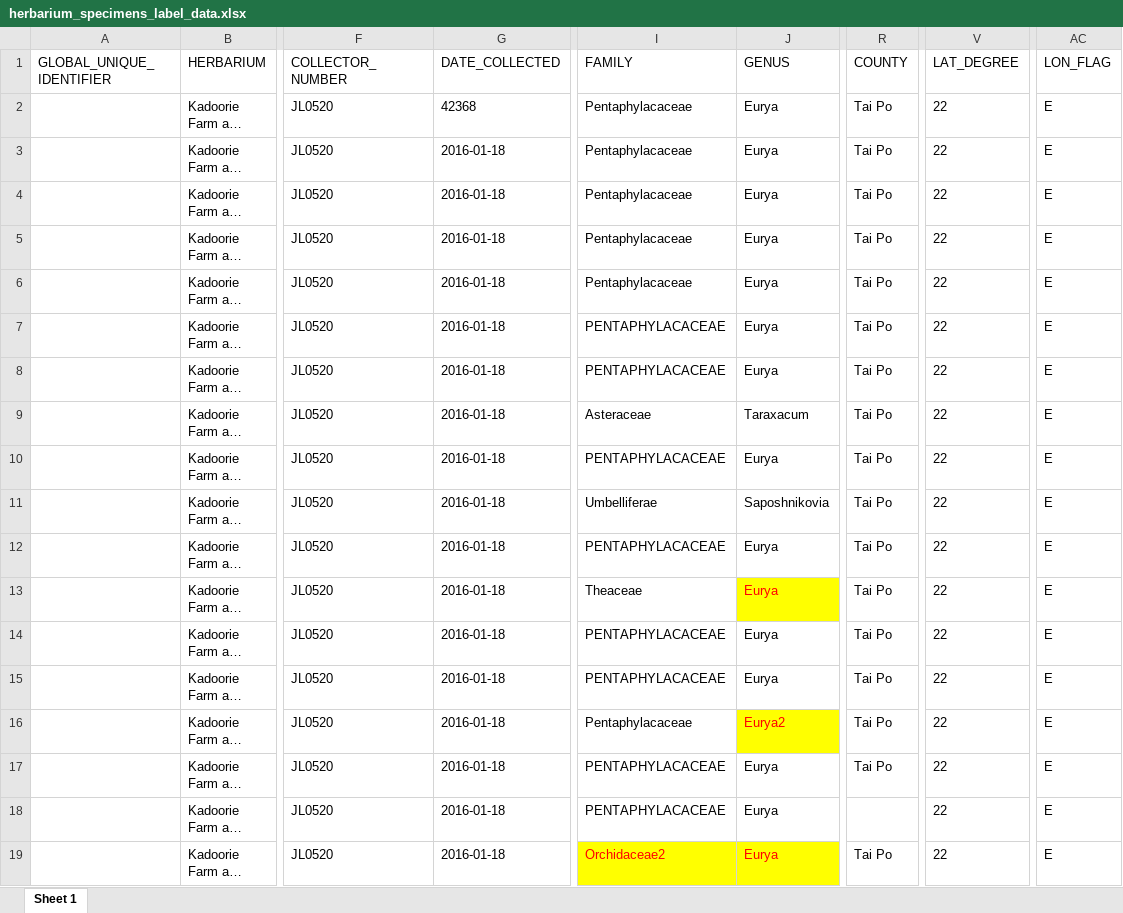
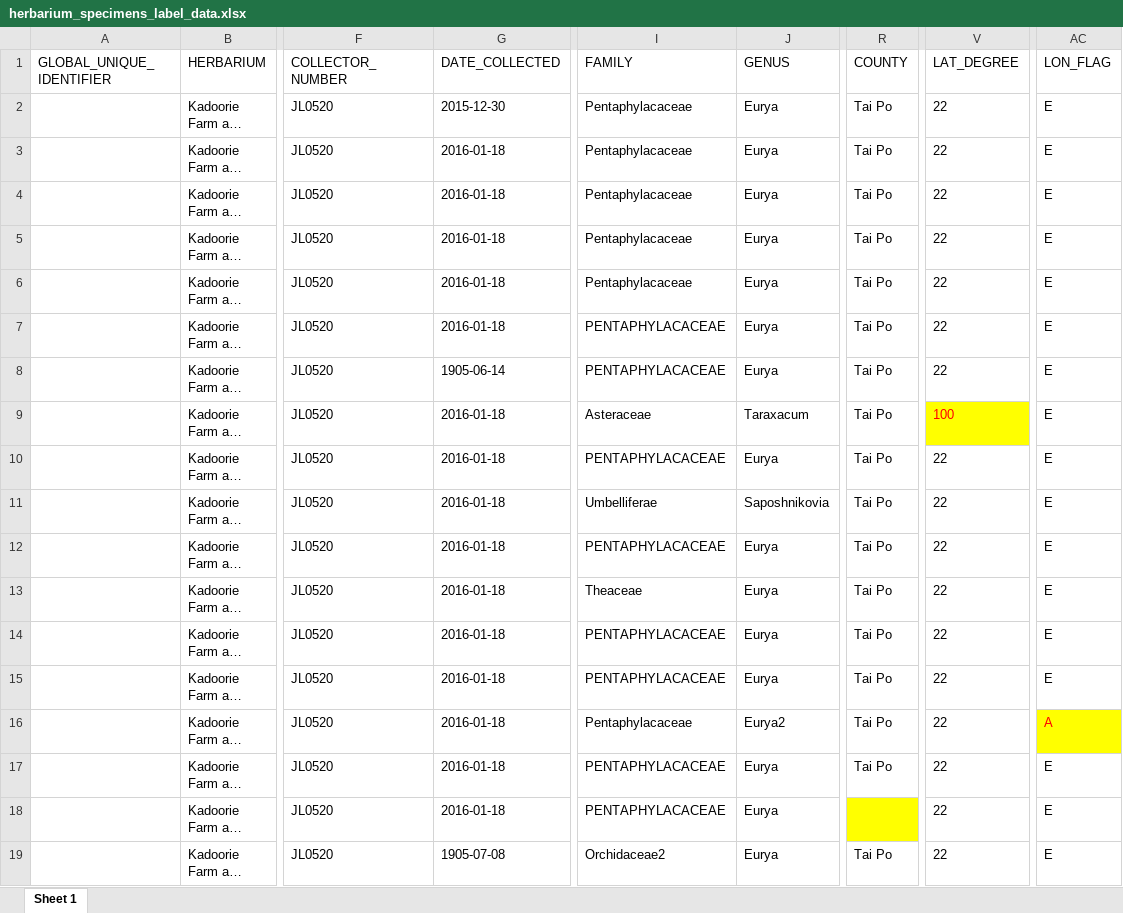
Before and after one commit to helixcn/run_herblabel, an Excel workbook: herbarium label/herbarium_specimens_label_data.xlsx, sheet Sheet 1, drawn as a sheet; only a part is shown, gaps mark what is left out; long unchanged cells end in …; values as stored, in another font and other column widths than the file's, no borders; the diff names each change by its address in the sheet, - before the commit and + after, or states it on an @@ line.

Commit message:
detecting potential date errors and geocoordinates errors

```diff
--- a/herbarium label/herbarium_specimens_label_data.xlsx (sheet Sheet 1)
+++ b/herbarium label/herbarium_specimens_label_data.xlsx (sheet Sheet 1)
-G2 (DATE_COLLECTED): 42368
+G2 (DATE_COLLECTED): 2015-12-30
-G8 (DATE_COLLECTED): 2016-01-18
+G8 (DATE_COLLECTED): 1905-06-14
-V9 (LAT_DEGREE): 22
+V9 (LAT_DEGREE): 100
@@ V9 fill: none → #FFFF00, text colour: black → #FF0000 @@
@@ J13 fill: #FFFF00 → none, text colour: #FF0000 → black @@
@@ J16 fill: #FFFF00 → none, text colour: #FF0000 → black @@
-AC16 (LON_FLAG): E
+AC16 (LON_FLAG): A
@@ AC16 fill: none → #FFFF00, text colour: black → #FF0000 @@
-R18 fill: none
+R18 fill: #FFFF00
-G19 (DATE_COLLECTED): 2016-01-18
+G19 (DATE_COLLECTED): 1905-07-08
@@ I19:J19 fill: #FFFF00 → none, text colour: #FF0000 → black @@
```
Also changed, not shown: 2 other files.
